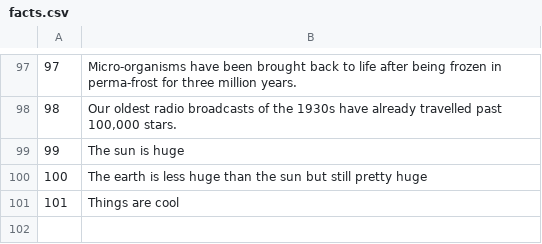
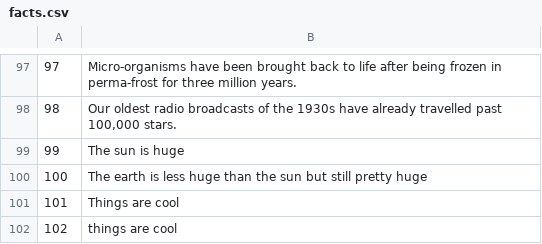
Before and after one commit to jalletto/ruby_server, a CSV file: facts.csv, drawn as a sheet; only a part is shown, gaps mark what is left out; the diff names each change by its address in the sheet, - before the commit and + after, or states it on an @@ line.

Commit message:
add all facts route

```diff
--- a/facts.csv
+++ b/facts.csv
+row 102: 102 | things are cool
```
Also changed, not shown: 4 other files.
